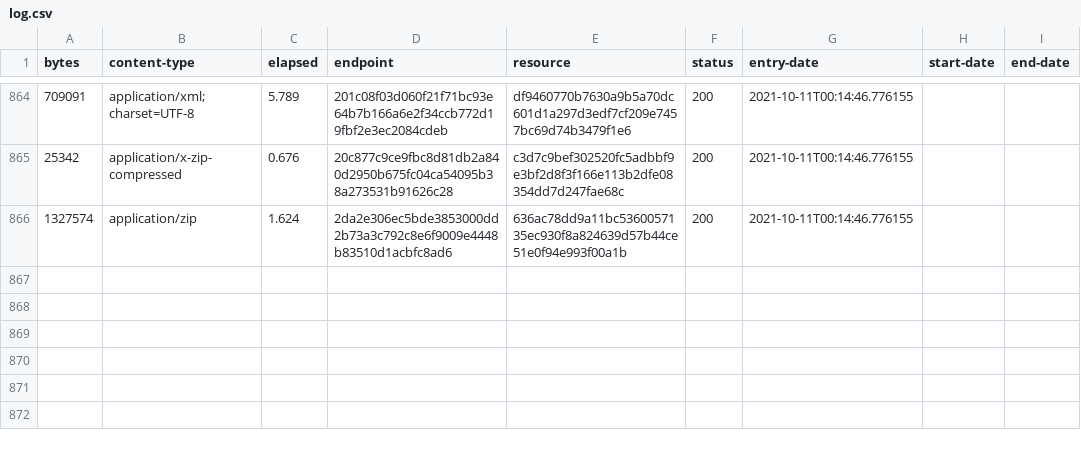
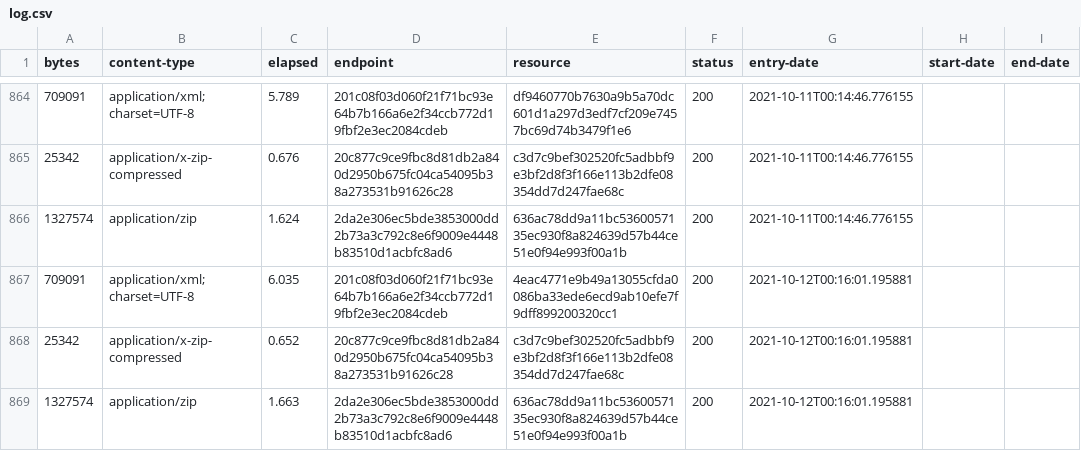
Before and after one commit to digital-land/brownfield-site-collection, a CSV file: collection/log.csv, drawn as a sheet; only a part is shown, gaps mark what is left out; the diff names each change by its address in the sheet, - before the commit and + after, or states it on an @@ line.

Commit message:
Collection 2021-10-12

```diff
--- a/collection/log.csv
+++ b/collection/log.csv
+row 867: 709091 | application/xml;charset=UTF-8 | 6.035 | 201c08f03d060f21f71bc93e64b7b166a6e2f34ccb772d19fbf2e3ec2084cdeb | 4eac4771e9b49a13055cfda0086ba33ede6ecd9ab10efe7f9dff899200320cc1 | 200 | 2021-10-12T00:16:01.195881
+row 868: 25342 | application/x-zip-compressed | 0.652 | 20c877c9ce9fbc8d81db2a840d2950b675fc04ca54095b38a273531b91626c28 | c3d7c9bef302520fc5adbbf9e3bf2d8f3f166e113b2dfe08354dd7d247fae68c | 200 | 2021-10-12T00:16:01.195881
+row 869: 1327574 | application/zip | 1.663 | 2da2e306ec5bde3853000dd2b73a3c792c8e6f9009e4448b83510d1acbfc8ad6 | 636ac78dd9a11bc5360057135ec930f8a824639d57b44ce51e0f94e993f00a1b | 200 | 2021-10-12T00:16:01.195881
```
Also changed, not shown: collection/resource.csv, 1 other file.
